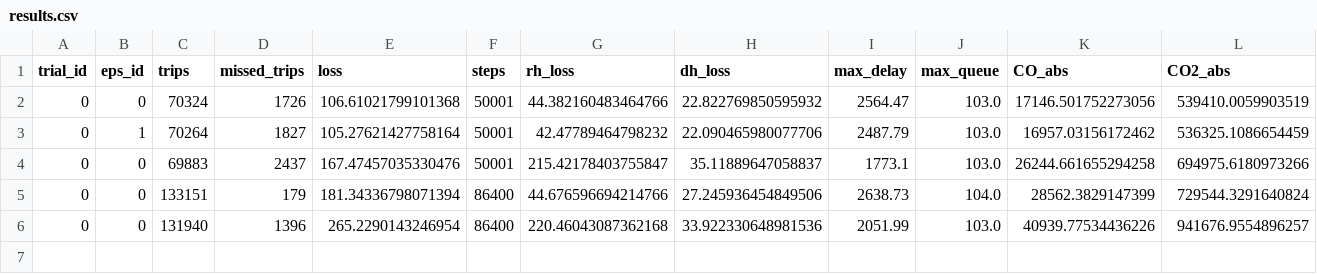
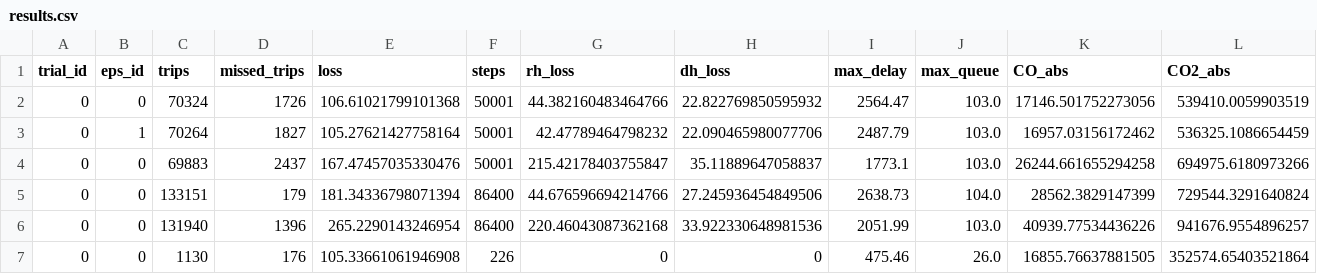
Before and after one commit to pchivaru/sathorn-surasak-master, a CSV file: results.csv, drawn as a sheet; only a part is shown; rows hold the shown columns only; the diff names each change by its address in the sheet, - before the commit and + after, or states it on an @@ line.

```diff
--- a/results.csv
+++ b/results.csv
+row 7: 0 | 0 | 1130 | 176 | 105.33661061946908 | 226 | 0 | 0 | 475.46 | 26.0 | 16855.76637881505 | 352574.65403521864
```
Also changed, not shown: 5 other files.
